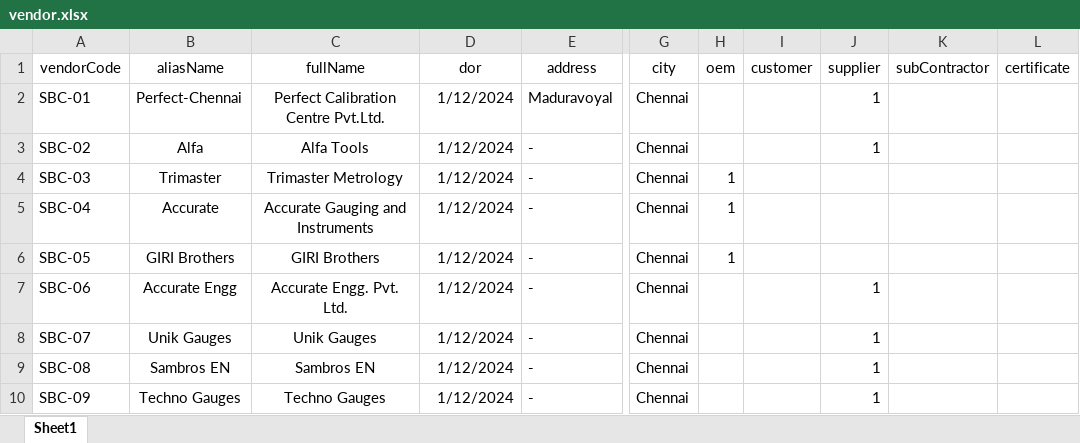
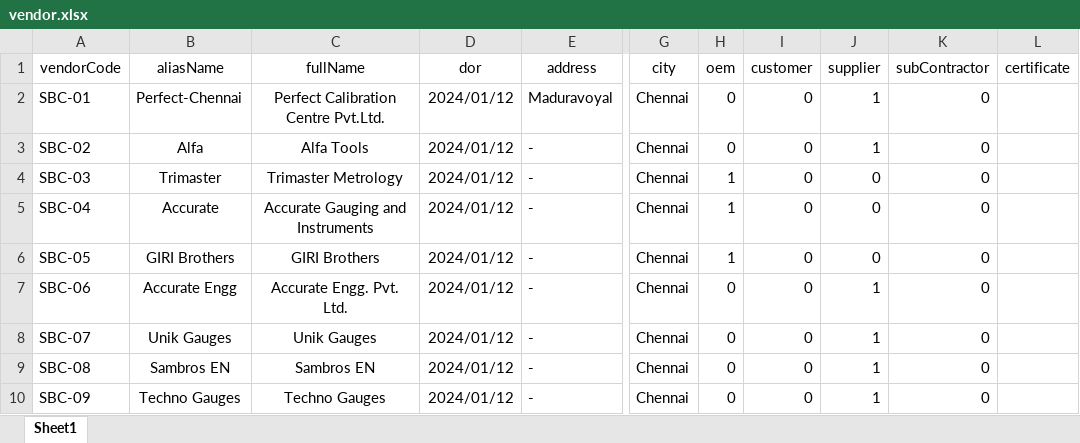
Before and after one commit to srubesh204/MetricProject, an Excel workbook: reference/Sri Balaji/vendor.xlsx, sheet Sheet1, drawn as a sheet; only a part is shown, gaps mark what is left out; values as stored, in another font and other column widths than the file's, no borders; the diff names each change by its address in the sheet, - before the commit and + after, or states it on an @@ line.

```diff
--- a/reference/Sri Balaji/vendor.xlsx (sheet Sheet1)
+++ b/reference/Sri Balaji/vendor.xlsx (sheet Sheet1)
-D2:D10 (dor): 1/12/2024
+D2:D10 (dor): 2024/01/12
-H2:H3 (oem): (empty)
+H2:H3 (oem): 0
-I2:I10 (customer): (empty)
+I2:I10 (customer): 0
-K2:K10 (subContractor): (empty)
+K2:K10 (subContractor): 0
-J4:J6 (supplier): (empty)
+J4:J6 (supplier): 0
-H7:H10 (oem): (empty)
+H7:H10 (oem): 0
```
Also changed, not shown: reference/Sri Balaji/ItemList.xlsx, 16 other files.
